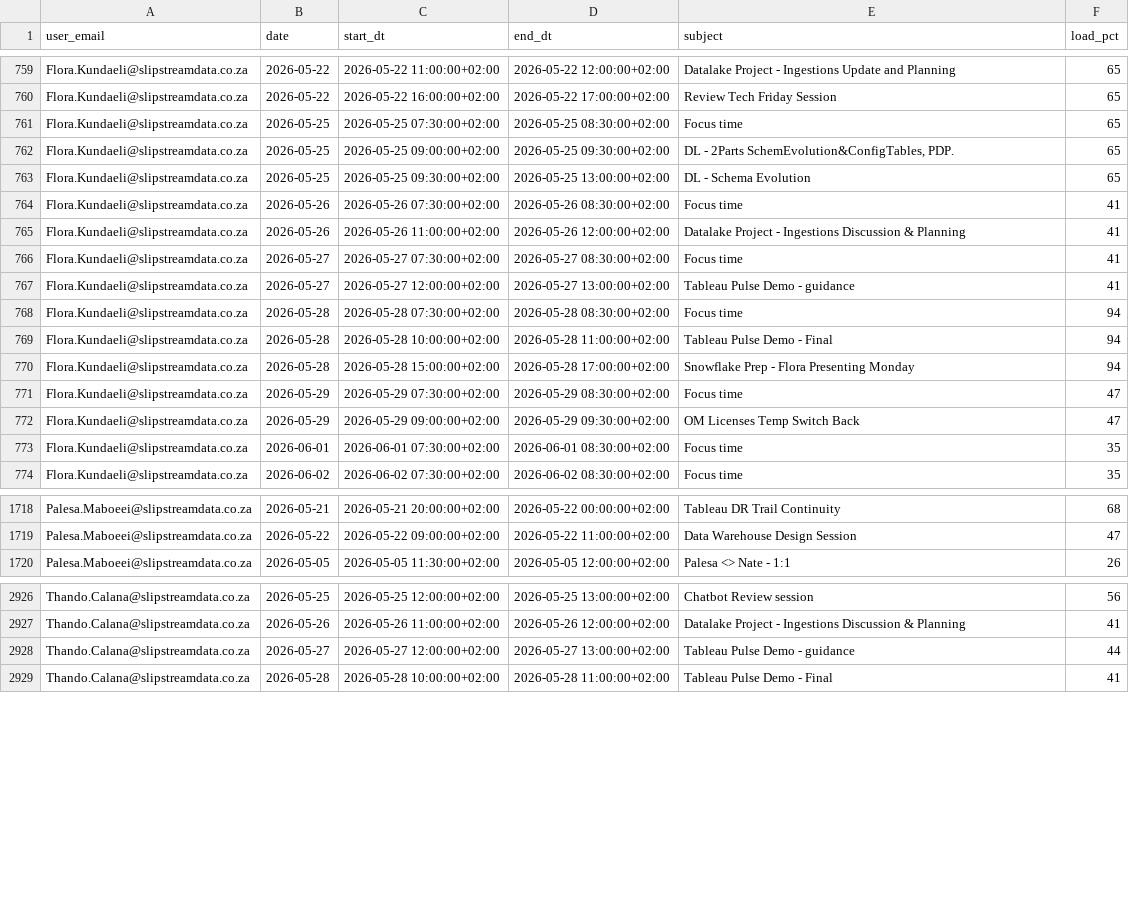
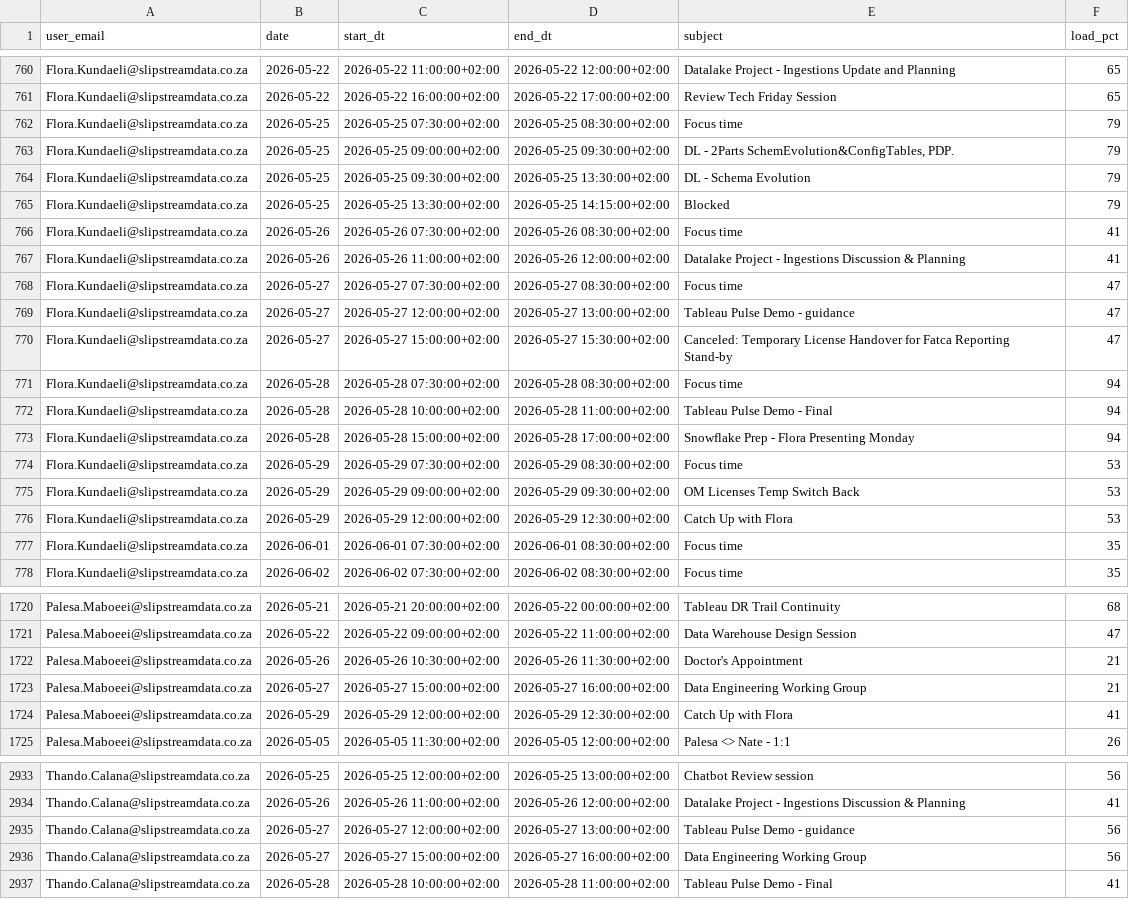
Before and after one commit to ThandoCalana/resource_scheduling, a CSV file: Schedule/outlook_events.csv, drawn as a sheet; only a part is shown, gaps mark what is left out; the diff covers the shown part only.

Commit message:
Added new Outlook data at 2026-05-25 14:00:05

```diff
--- a/Schedule/outlook_events.csv
+++ b/Schedule/outlook_events.csv
@@ -760,9 +761,11 @@ Flora.Kundaeli@slipstreamdata.co.za,2026-05-22,2026-05-22 11:00:00+02:00,2026-05
 Flora.Kundaeli@slipstreamdata.co.za,2026-05-22,2026-05-22 16:00:00+02:00,2026-05-22 17:00:00+02:00,Review Tech Friday Session,65
-Flora.Kundaeli@slipstreamdata.co.za,2026-05-25,2026-05-25 07:30:00+02:00,2026-05-25 08:30:00+02:00,Focus time,65
-Flora.Kundaeli@slipstreamdata.co.za,2026-05-25,2026-05-25 09:00:00+02:00,2026-05-25 09:30:00+02:00,"DL - 2Parts SchemEvolution&ConfigTables, PDP.",65
-Flora.Kundaeli@slipstreamdata.co.za,2026-05-25,2026-05-25 09:30:00+02:00,2026-05-25 13:00:00+02:00,DL - Schema Evolution,65
+Flora.Kundaeli@slipstreamdata.co.za,2026-05-25,2026-05-25 07:30:00+02:00,2026-05-25 08:30:00+02:00,Focus time,79
+Flora.Kundaeli@slipstreamdata.co.za,2026-05-25,2026-05-25 09:00:00+02:00,2026-05-25 09:30:00+02:00,"DL - 2Parts SchemEvolution&ConfigTables, PDP.",79
+Flora.Kundaeli@slipstreamdata.co.za,2026-05-25,2026-05-25 09:30:00+02:00,2026-05-25 13:30:00+02:00,DL - Schema Evolution,79
+Flora.Kundaeli@slipstreamdata.co.za,2026-05-25,2026-05-25 13:30:00+02:00,2026-05-25 14:15:00+02:00,Blocked,79
 Flora.Kundaeli@slipstreamdata.co.za,2026-05-26,2026-05-26 07:30:00+02:00,2026-05-26 08:30:00+02:00,Focus time,41
 Flora.Kundaeli@slipstreamdata.co.za,2026-05-26,2026-05-26 11:00:00+02:00,2026-05-26 12:00:00+02:00,Datalake Project - Ingestions Discussion & Planning,41
-Flora.Kundaeli@slipstreamdata.co.za,2026-05-27,2026-05-27 07:30:00+02:00,2026-05-27 08:30:00+02:00,Focus time,41
-Flora.Kundaeli@slipstreamdata.co.za,2026-05-27,2026-05-27 12:00:00+02:00,2026-05-27 13:00:00+02:00,Tableau Pulse Demo - guidance,41
+Flora.Kundaeli@slipstreamdata.co.za,2026-05-27,2026-05-27 07:30:00+02:00,2026-05-27 08:30:00+02:00,Focus time,47
+Flora.Kundaeli@slipstreamdata.co.za,2026-05-27,2026-05-27 12:00:00+02:00,2026-05-27 13:00:00+02:00,Tableau Pulse Demo - guidance,47
+Flora.Kundaeli@slipstreamdata.co.za,2026-05-27,2026-05-27 15:00:00+02:00,2026-05-27 15:30:00+02:00,Canceled: Temporary License Handover for Fatca Reporting Stand-by,47
 Flora.Kundaeli@slipstreamdata.co.za,2026-05-28,2026-05-28 07:30:00+02:00,2026-05-28 08:30:00+02:00,Focus time,94
@@ -770,4 +773,5 @@ Flora.Kundaeli@slipstreamdata.co.za,2026-05-28,2026-05-28 10:00:00+02:00,2026-05
 Flora.Kundaeli@slipstreamdata.co.za,2026-05-28,2026-05-28 15:00:00+02:00,2026-05-28 17:00:00+02:00,Snowflake Prep - Flora Presenting Monday,94
-Flora.Kundaeli@slipstreamdata.co.za,2026-05-29,2026-05-29 07:30:00+02:00,2026-05-29 08:30:00+02:00,Focus time,47
-Flora.Kundaeli@slipstreamdata.co.za,2026-05-29,2026-05-29 09:00:00+02:00,2026-05-29 09:30:00+02:00,OM Licenses Temp Switch Back,47
+Flora.Kundaeli@slipstreamdata.co.za,2026-05-29,2026-05-29 07:30:00+02:00,2026-05-29 08:30:00+02:00,Focus time,53
+Flora.Kundaeli@slipstreamdata.co.za,2026-05-29,2026-05-29 09:00:00+02:00,2026-05-29 09:30:00+02:00,OM Licenses Temp Switch Back,53
+Flora.Kundaeli@slipstreamdata.co.za,2026-05-29,2026-05-29 12:00:00+02:00,2026-05-29 12:30:00+02:00,Catch Up with Flora,53
 Flora.Kundaeli@slipstreamdata.co.za,2026-06-01,2026-06-01 07:30:00+02:00,2026-06-01 08:30:00+02:00,Focus time,35
@@ -1719,2 +1721,5 @@ Palesa.Maboeei@slipstreamdata.co.za,2026-05-21,2026-05-21 20:00:00+02:00,2026-05
 Palesa.Maboeei@slipstreamdata.co.za,2026-05-22,2026-05-22 09:00:00+02:00,2026-05-22 11:00:00+02:00,Data Warehouse Design Session ,47
+Palesa.Maboeei@slipstreamdata.co.za,2026-05-26,2026-05-26 10:30:00+02:00,2026-05-26 11:30:00+02:00,Doctor's Appointment,21
+Palesa.Maboeei@slipstreamdata.co.za,2026-05-27,2026-05-27 15:00:00+02:00,2026-05-27 16:00:00+02:00,Data Engineering Working Group,21
+Palesa.Maboeei@slipstreamdata.co.za,2026-05-29,2026-05-29 12:00:00+02:00,2026-05-29 12:30:00+02:00,Catch Up with Flora,41
 Palesa.Maboeei@slipstreamdata.co.za,2026-05-05,2026-05-05 11:30:00+02:00,2026-05-05 12:00:00+02:00,Palesa <> Nate - 1:1,26
@@ -2927,3 +2934,4 @@ Thando.Calana@slipstreamdata.co.za,2026-05-25,2026-05-25 12:00:00+02:00,2026-05-
 Thando.Calana@slipstreamdata.co.za,2026-05-26,2026-05-26 11:00:00+02:00,2026-05-26 12:00:00+02:00,Datalake Project - Ingestions Discussion & Planning,41
-Thando.Calana@slipstreamdata.co.za,2026-05-27,2026-05-27 12:00:00+02:00,2026-05-27 13:00:00+02:00,Tableau Pulse Demo - guidance,44
+Thando.Calana@slipstreamdata.co.za,2026-05-27,2026-05-27 12:00:00+02:00,2026-05-27 13:00:00+02:00,Tableau Pulse Demo - guidance,56
+Thando.Calana@slipstreamdata.co.za,2026-05-27,2026-05-27 15:00:00+02:00,2026-05-27 16:00:00+02:00,Data Engineering Working Group,56
 Thando.Calana@slipstreamdata.co.za,2026-05-28,2026-05-28 10:00:00+02:00,2026-05-28 11:00:00+02:00,Tableau Pulse Demo - Final,41
```
Also changed, not shown: 3 added rows, 2 removed rows and 30 edited cells elsewhere in this file.
